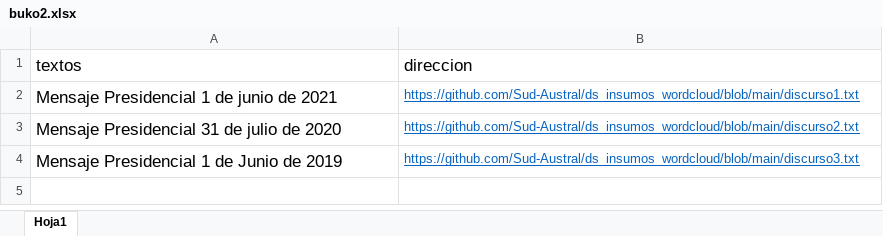
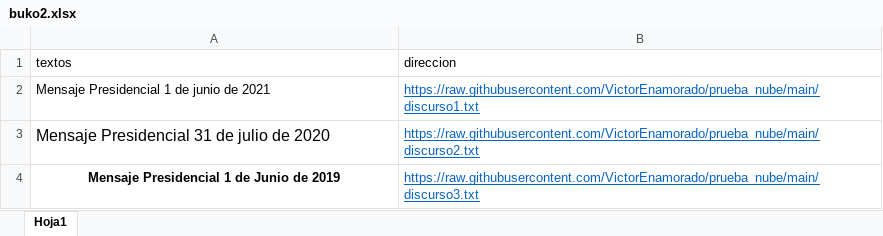
Before and after one commit to VictorEnamorado/ds_insumos_wordcloud, an Excel workbook: buko2.xlsx, sheet Hoja1, drawn as a sheet; values as stored, in another font and other column widths than the file's, no borders; the diff names each change by its address in the sheet, - before the commit and + after, or states it on an @@ line.

```diff
--- a/buko2.xlsx (sheet Hoja1)
+++ b/buko2.xlsx (sheet Hoja1)
@@ A1:B1 text size: smaller @@
@@ A2:A4 text size: smaller @@
-B2 (direccion): https://github.com/Sud-Austral/ds_insumos_wordcloud/blob/main/discurso1.txt
+B2 (direccion): https://raw.githubusercontent.com/VictorEnamorado/prueba_nube/main/discurso1.txt
-B3 (direccion): https://github.com/Sud-Austral/ds_insumos_wordcloud/blob/main/discurso2.txt
+B3 (direccion): https://raw.githubusercontent.com/VictorEnamorado/prueba_nube/main/discurso2.txt
@@ A4 bold: off → on, alignment: left → center @@
-B4 (direccion): https://github.com/Sud-Austral/ds_insumos_wordcloud/blob/main/discurso3.txt
+B4 (direccion): https://raw.githubusercontent.com/VictorEnamorado/prueba_nube/main/discurso3.txt
```
Also changed, not shown: 3 other files.
